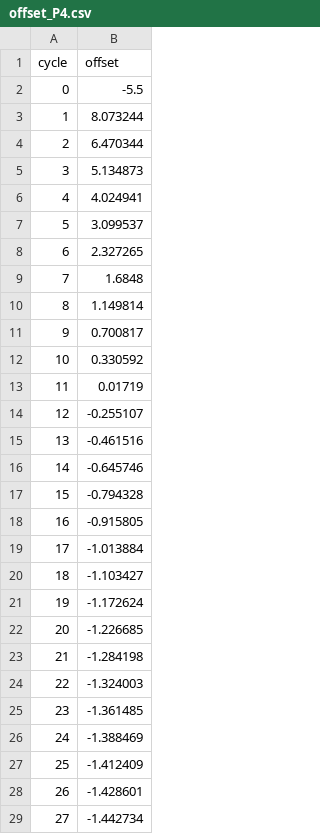
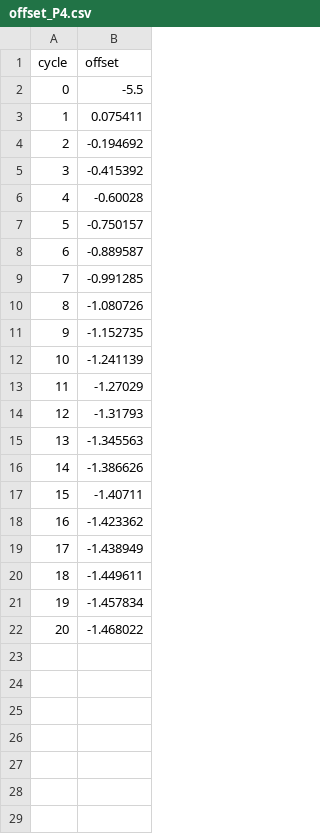
Before and after one commit to Gabriel-Kuter/Berkeley-Clock-Sync, a CSV file: offset_P4.csv, drawn as a sheet; only a part is shown; the diff covers the shown part only.

```diff
--- a/offset_P4.csv
+++ b/offset_P4.csv
@@ -2,28 +2,21 @@ cycle,offset
 0,-5.5
-1,8.073244
-2,6.470344
-3,5.134873
-4,4.024941
-5,3.099537
-6,2.327265
-7,1.6848
-8,1.149814
-9,0.700817
-10,0.330592
-11,0.01719
-12,-0.255107
-13,-0.461516
-14,-0.645746
-15,-0.794328
-16,-0.915805
-17,-1.013884
-18,-1.103427
-19,-1.172624
-20,-1.226685
-21,-1.284198
-22,-1.324003
-23,-1.361485
-24,-1.388469
-25,-1.412409
-26,-1.428601
-27,-1.442734
+1,0.075411
+2,-0.194692
+3,-0.415392
+4,-0.60028
+5,-0.750157
+6,-0.889587
+7,-0.991285
+8,-1.080726
+9,-1.152735
+10,-1.241139
+11,-1.27029
+12,-1.31793
+13,-1.345563
+14,-1.386626
+15,-1.40711
+16,-1.423362
+17,-1.438949
+18,-1.449611
+19,-1.457834
+20,-1.468022
```
Also changed, not shown: 3 removed rows elsewhere in this file, offset_P1.csv, offset_P2.csv, 9 other files.
